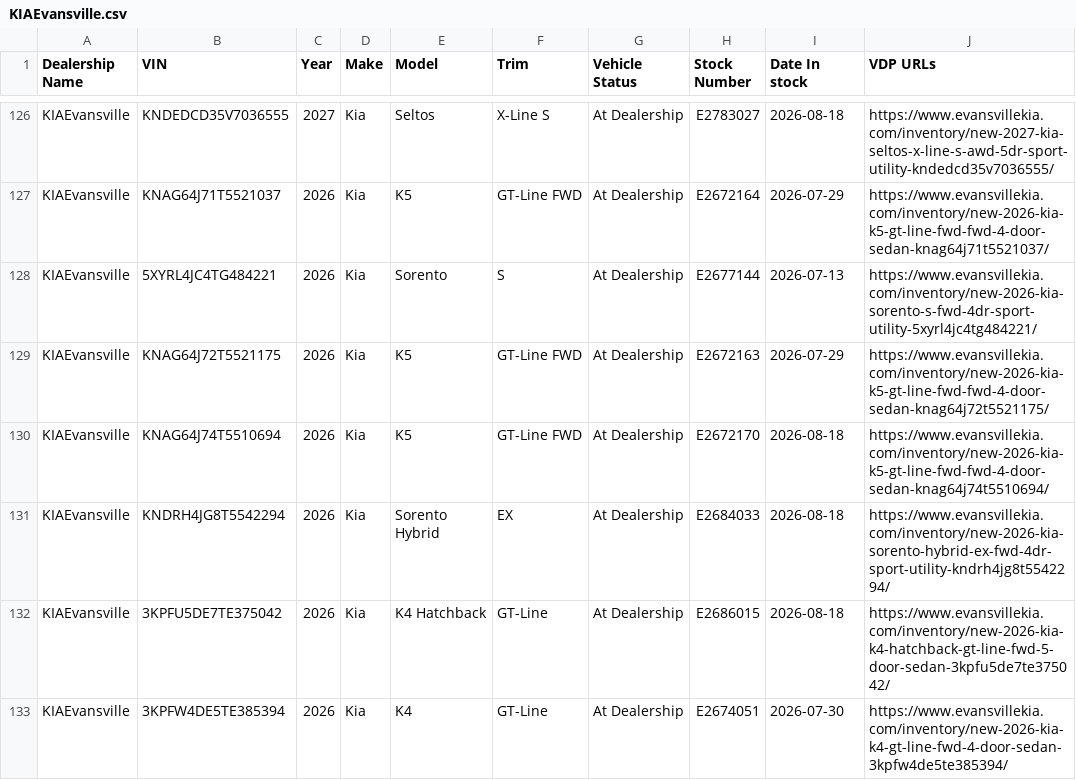
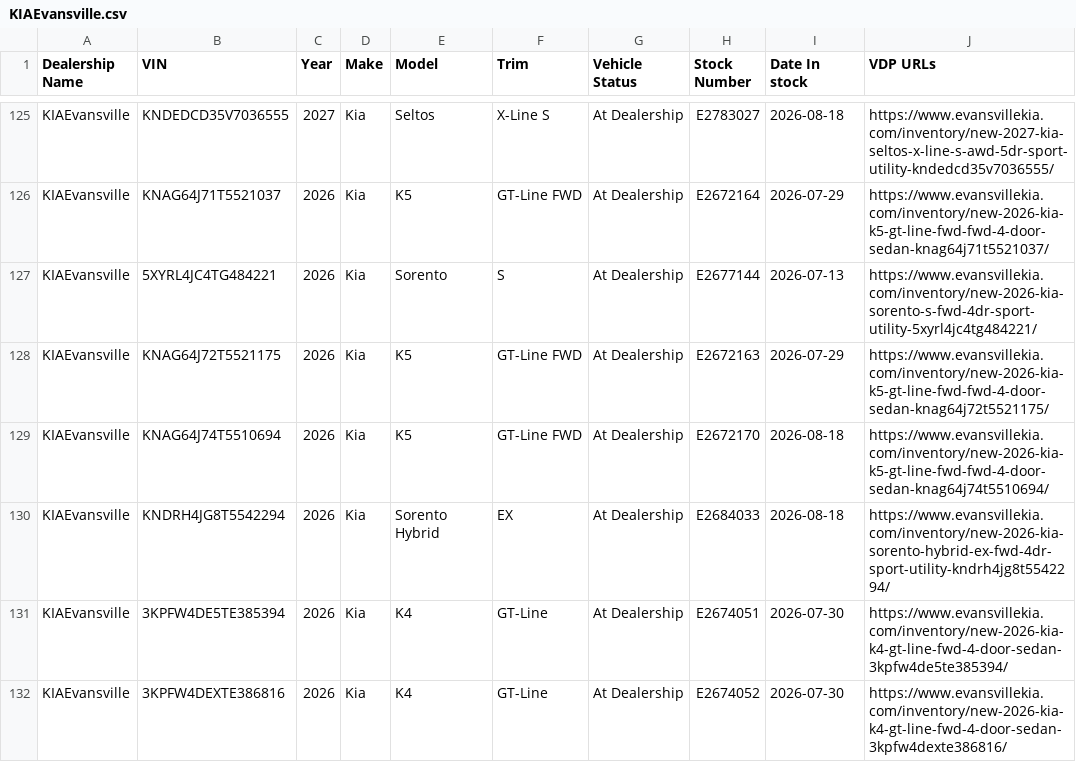
Before and after one commit to JnuruFusz/-lou-fusz-2027-model-pipeline, a CSV file: data/KIAEvansville.csv, drawn as a sheet; only a part is shown, gaps mark what is left out; the shorter side is filled out with more unchanged rows; the diff covers the shown part only; the diff names each change by its address in the sheet, - before the commit and + after, or states it on an @@ line.

```diff
--- a/data/KIAEvansville.csv
+++ b/data/KIAEvansville.csv
-row 132: KIAEvansville | 3KPFU5DE7TE375042 | 2026 | Kia | K4 Hatchback | GT-Line | At Dealership | E2686015 | 2026-08-18 | https://www.evansvillekia.com/inventory/new-2026-kia-k4-hatchback-gt-line-fwd-5-door-sedan-3kpfu5de7te375042/
```
Also changed, not shown: 4 removed rows and 3 edited cells elsewhere in this file, data/KIAMoline.csv, data/LouFuszBuickGMC.csv, 12 other files.
